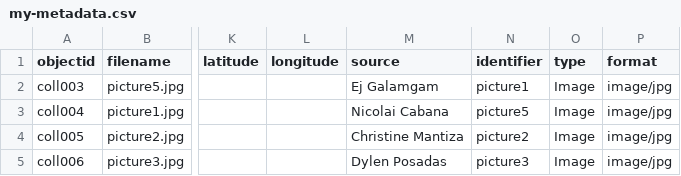
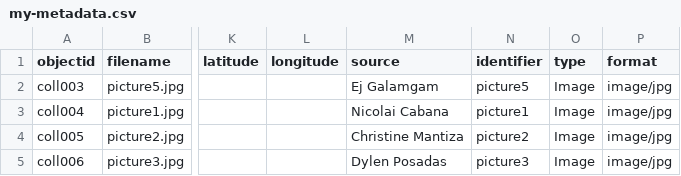
Before and after one commit to dylen-17/gallery, a CSV file: _data/my-metadata.csv, drawn as a sheet; only a part is shown, gaps mark what is left out; the diff names each change by its address in the sheet, - before the commit and + after, or states it on an @@ line.

Commit message:
Update my-metadata.csv

```diff
--- a/_data/my-metadata.csv
+++ b/_data/my-metadata.csv
-N2 (identifier): picture1
+N2 (identifier): picture5
-N3 (identifier): picture5
+N3 (identifier): picture1
```
